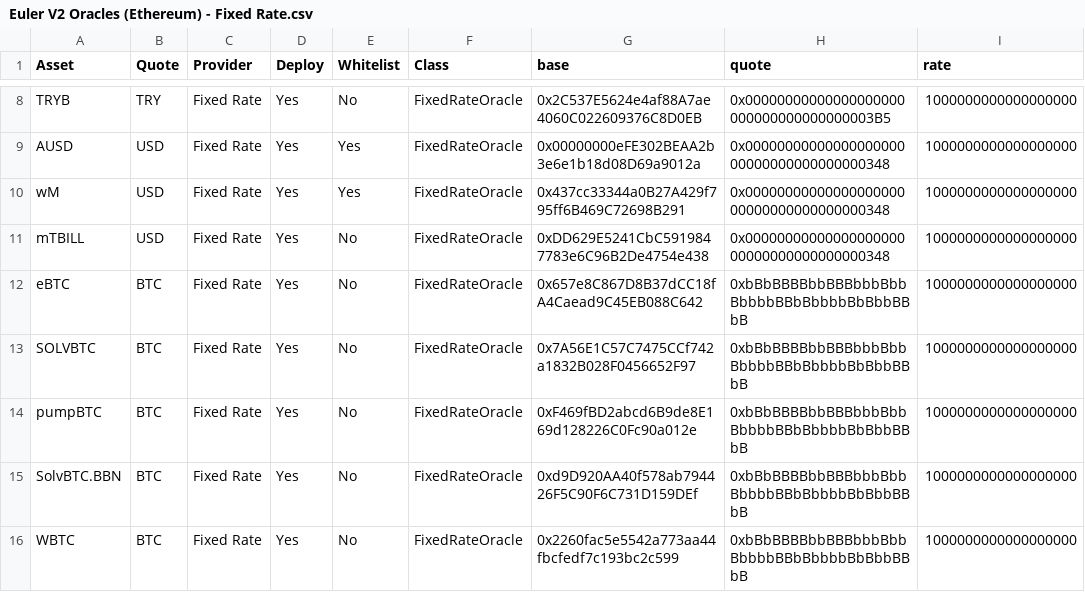
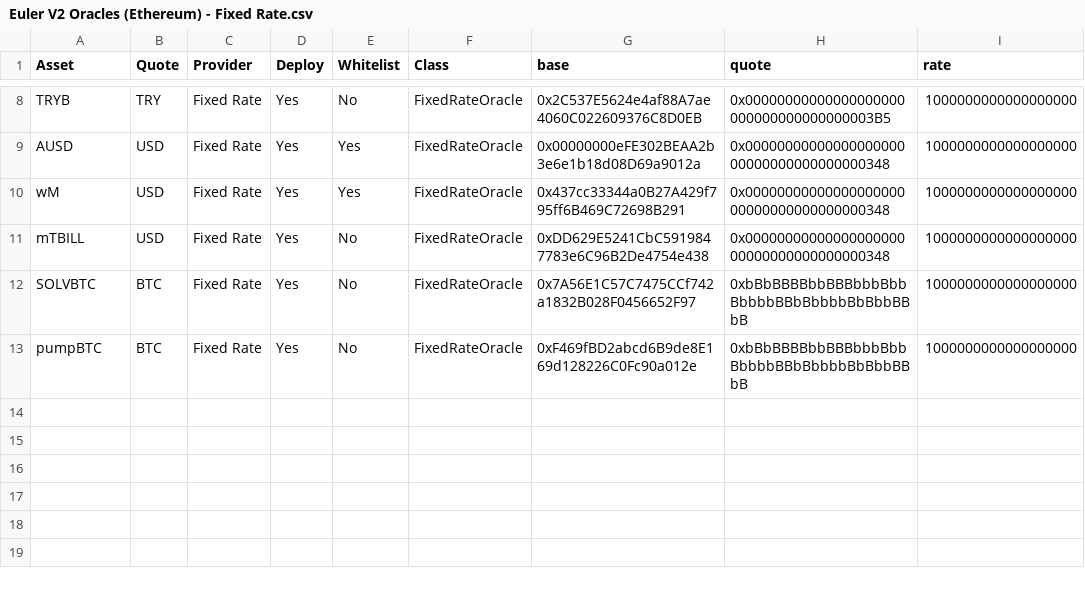
Before and after one commit to euler-xyz/evk-periphery, a CSV file: script/production/mainnet/oracleAdapters/Euler V2 Oracles (Ethereum) - Fixed Rate.csv, drawn as a sheet; only a part is shown, gaps mark what is left out.

```diff
--- a/script/production/mainnet/oracleAdapters/Euler V2 Oracles (Ethereum) - Fixed Rate.csv
+++ b/script/production/mainnet/oracleAdapters/Euler V2 Oracles (Ethereum) - Fixed Rate.csv
@@ -11,6 +11,3 @@ wM,USD,Fixed Rate,Yes,Yes,FixedRateOracle,0x437cc33344a0B27A429f795ff6B469C72698
 mTBILL,USD,Fixed Rate,Yes,No,FixedRateOracle,0xDD629E5241CbC5919847783e6C96B2De4754e438,0x0000000000000000000000000000000000000348,1000000000000000000
-eBTC,BTC,Fixed Rate,Yes,No,FixedRateOracle,0x657e8C867D8B37dCC18fA4Caead9C45EB088C642,0xbBbBBBBbbBBBbbbBbbBbbbbBBbBbbbbBbBbbBBbB,1000000000000000000
 SOLVBTC,BTC,Fixed Rate,Yes,No,FixedRateOracle,0x7A56E1C57C7475CCf742a1832B028F0456652F97,0xbBbBBBBbbBBBbbbBbbBbbbbBBbBbbbbBbBbbBBbB,1000000000000000000
 pumpBTC,BTC,Fixed Rate,Yes,No,FixedRateOracle,0xF469fBD2abcd6B9de8E169d128226C0Fc90a012e,0xbBbBBBBbbBBBbbbBbbBbbbbBBbBbbbbBbBbbBBbB,1000000000000000000
-SolvBTC.BBN,BTC,Fixed Rate,Yes,No,FixedRateOracle,0xd9D920AA40f578ab794426F5C90F6C731D159DEf,0xbBbBBBBbbBBBbbbBbbBbbbbBBbBbbbbBbBbbBBbB,1000000000000000000
-WBTC,BTC,Fixed Rate,Yes,No,FixedRateOracle,0x2260fac5e5542a773aa44fbcfedf7c193bc2c599,0xbBbBBBBbbBBBbbbBbbBbbbbBBbBbbbbBbBbbBBbB,1000000000000000000
```
Also changed, not shown: script/production/mainnet/oracleAdapters/Euler V2 Oracles (Ethereum) - Cross.csv, script/production/mainnet/oracleAdapters/Euler V2 Oracles (Ethereum) - Pyth.csv, 1 other file.
